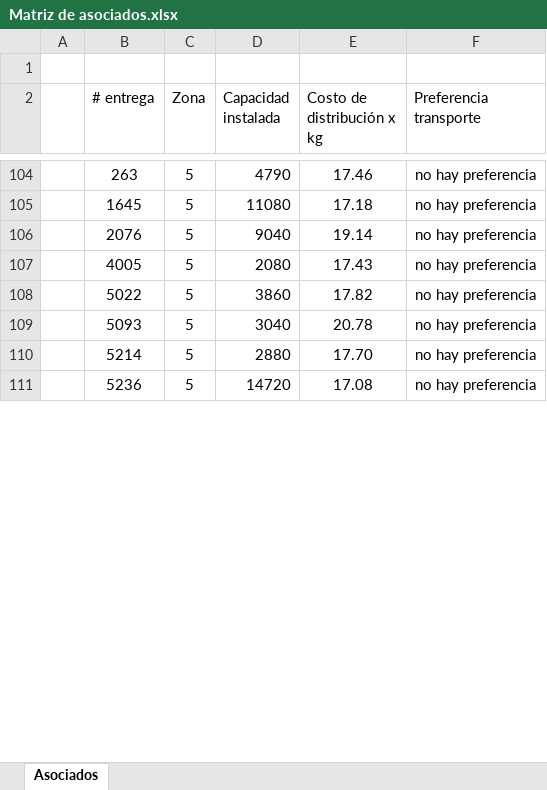
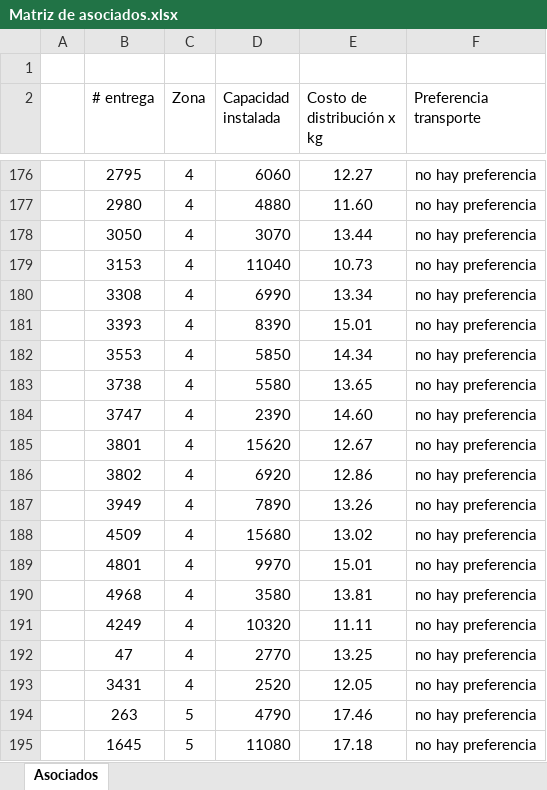
Before and after one commit to SlyJose/Industrial-Application-Project, an Excel workbook: Archivos_Excel_Matrices/Matriz de asociados.xlsx, sheet Asociados, drawn as a sheet; only a part is shown, gaps mark what is left out; the shorter side is filled out with more unchanged rows; values as stored, in another font and other column widths than the file's, no borders; the diff covers the shown part only; the diff names each change by its address in the sheet, - before the commit and + after, or states it on an @@ line.

```diff
--- a/Archivos_Excel_Matrices/Matriz de asociados.xlsx (sheet Asociados)
+++ b/Archivos_Excel_Matrices/Matriz de asociados.xlsx (sheet Asociados)
+row 176:  | 2795 | 4 | 6060 | 12.27 | no hay preferencia
+row 177:  | 2980 | 4 | 4880 | 11.60 | no hay preferencia
+row 178:  | 3050 | 4 | 3070 | 13.44 | no hay preferencia
+row 179:  | 3153 | 4 | 11040 | 10.73 | no hay preferencia
+row 180:  | 3308 | 4 | 6990 | 13.34 | no hay preferencia
+row 181:  | 3393 | 4 | 8390 | 15.01 | no hay preferencia
+row 182:  | 3553 | 4 | 5850 | 14.34 | no hay preferencia
+row 183:  | 3738 | 4 | 5580 | 13.65 | no hay preferencia
+row 184:  | 3747 | 4 | 2390 | 14.60 | no hay preferencia
+row 185:  | 3801 | 4 | 15620 | 12.67 | no hay preferencia
+row 186:  | 3802 | 4 | 6920 | 12.86 | no hay preferencia
+row 187:  | 3949 | 4 | 7890 | 13.26 | no hay preferencia
+row 188:  | 4509 | 4 | 15680 | 13.02 | no hay preferencia
+row 189:  | 4801 | 4 | 9970 | 15.01 | no hay preferencia
+row 190:  | 4968 | 4 | 3580 | 13.81 | no hay preferencia
+row 191:  | 4249 | 4 | 10320 | 11.11 | no hay preferencia
+row 192:  | 47 | 4 | 2770 | 13.25 | no hay preferencia
+row 193:  | 3431 | 4 | 2520 | 12.05 | no hay preferencia
```
Also changed, not shown: 156 added rows, 174 removed rows and 62 edited cells elsewhere in this sheet, formulas that keep their value, 17 other files.
